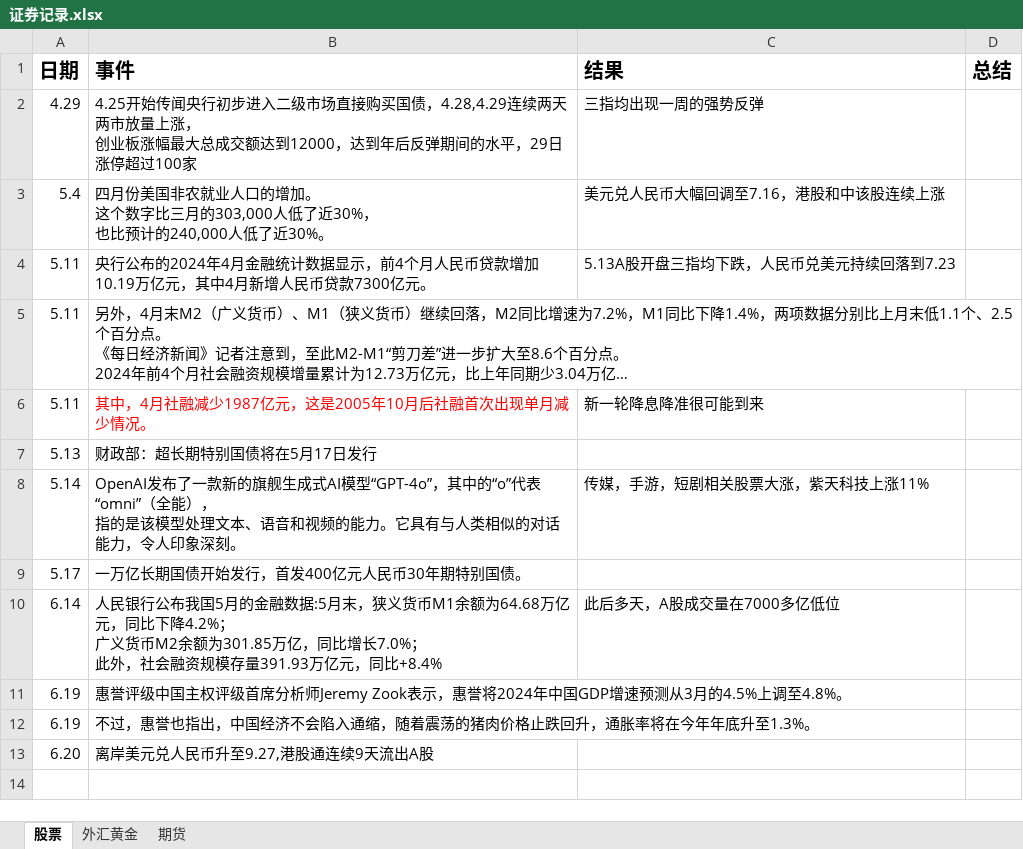
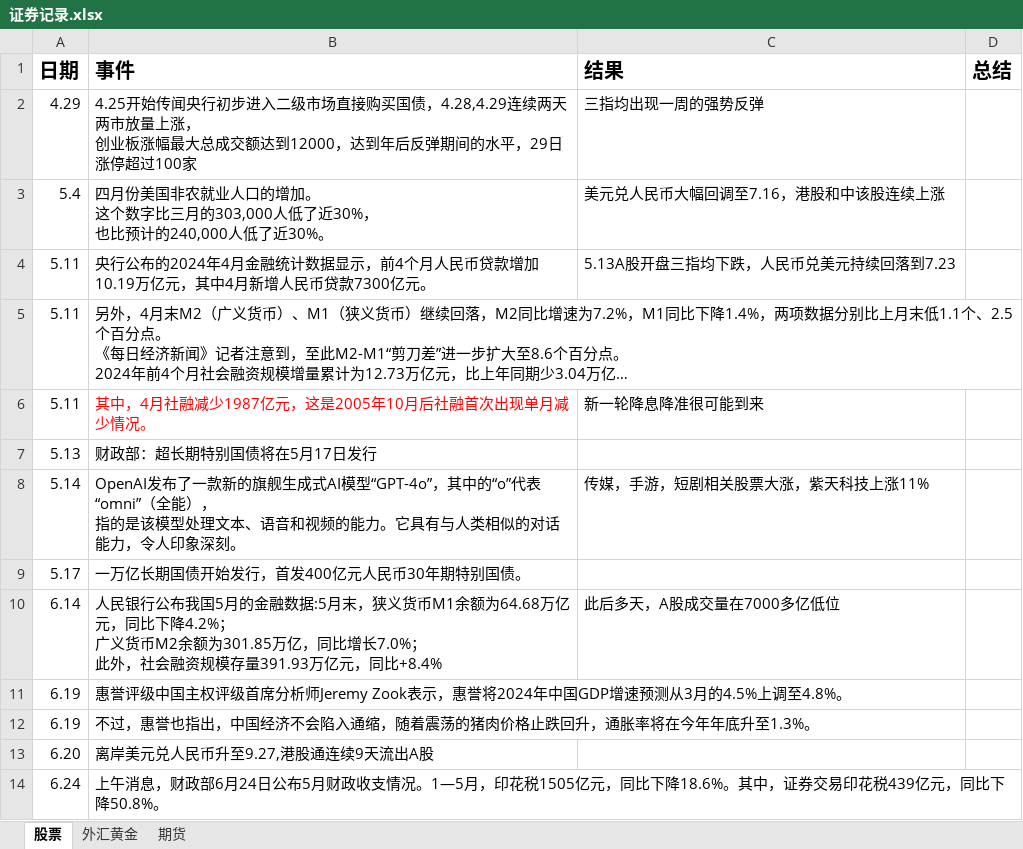
Before and after one commit to namelcx/military_org_new, an Excel workbook: 证券记录.xlsx, sheet 股票, drawn as a sheet; long unchanged cells end in …; values as stored, in another font and other column widths than the file's, no borders; the diff names each change by its address in the sheet, - before the commit and + after, or states it on an @@ line.

```diff
--- a/证券记录.xlsx (sheet 股票)
+++ b/证券记录.xlsx (sheet 股票)
+row 14: 6.24 | 上午消息，财政部6月24日公布5月财政收支情况。1—5月，印花税1505亿元，同比下降18.6%。其中，证券交易印花税439亿元，同比下降50.8%。
```
Also changed, not shown: 2 other files.
